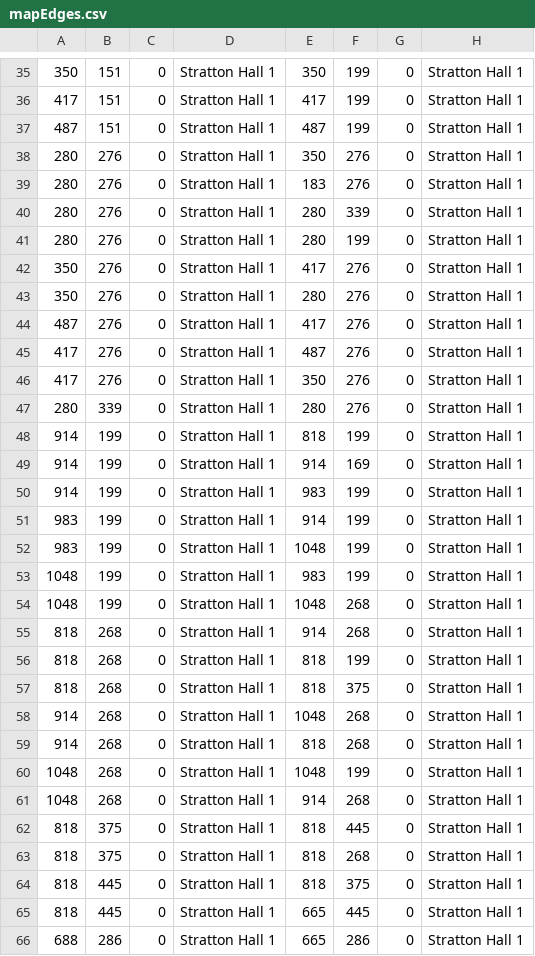
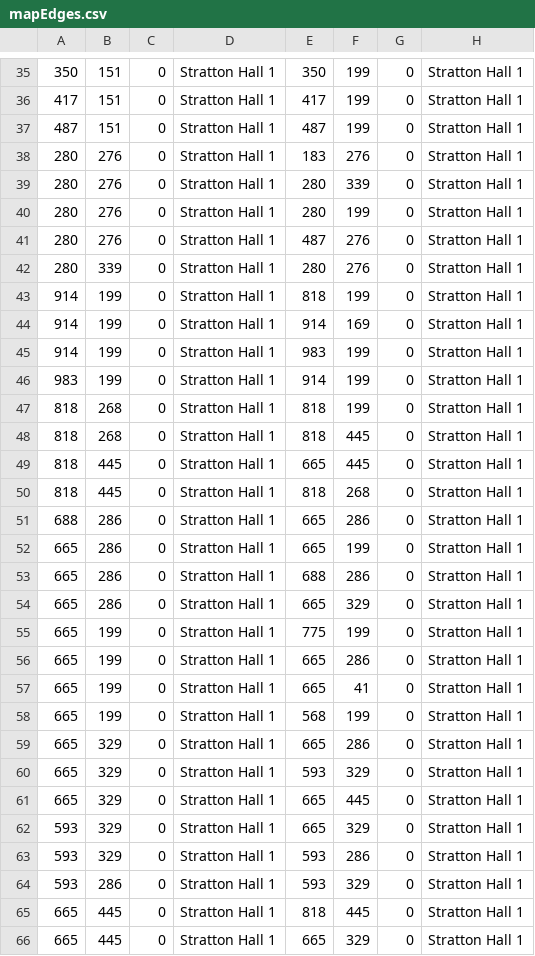
Before and after one commit to Team-Schadenfreude/WPI-Path-Finding-Project, a CSV file: res/SuperMap/_Stratton/Stratton Hall 1/mapEdges.csv, drawn as a sheet; only a part is shown, gaps mark what is left out; the shorter side is filled out with more unchanged rows; the diff covers the shown part only.

```diff
--- a/res/SuperMap/_Stratton/Stratton Hall 1/mapEdges.csv
+++ b/res/SuperMap/_Stratton/Stratton Hall 1/mapEdges.csv
@@ -37,3 +37,2 @@
 487,151,0,Stratton Hall 1,487,199,0,Stratton Hall 1
-280,276,0,Stratton Hall 1,350,276,0,Stratton Hall 1
 280,276,0,Stratton Hall 1,183,276,0,Stratton Hall 1
@@ -41,7 +40,3 @@
 280,276,0,Stratton Hall 1,280,199,0,Stratton Hall 1
-350,276,0,Stratton Hall 1,417,276,0,Stratton Hall 1
-350,276,0,Stratton Hall 1,280,276,0,Stratton Hall 1
-487,276,0,Stratton Hall 1,417,276,0,Stratton Hall 1
-417,276,0,Stratton Hall 1,487,276,0,Stratton Hall 1
-417,276,0,Stratton Hall 1,350,276,0,Stratton Hall 1
+280,276,0,Stratton Hall 1,487,276,0,Stratton Hall 1
 280,339,0,Stratton Hall 1,280,276,0,Stratton Hall 1
@@ -51,16 +46,6 @@
 983,199,0,Stratton Hall 1,914,199,0,Stratton Hall 1
-983,199,0,Stratton Hall 1,1048,199,0,Stratton Hall 1
-1048,199,0,Stratton Hall 1,983,199,0,Stratton Hall 1
-1048,199,0,Stratton Hall 1,1048,268,0,Stratton Hall 1
-818,268,0,Stratton Hall 1,914,268,0,Stratton Hall 1
 818,268,0,Stratton Hall 1,818,199,0,Stratton Hall 1
-818,268,0,Stratton Hall 1,818,375,0,Stratton Hall 1
-914,268,0,Stratton Hall 1,1048,268,0,Stratton Hall 1
-914,268,0,Stratton Hall 1,818,268,0,Stratton Hall 1
-1048,268,0,Stratton Hall 1,1048,199,0,Stratton Hall 1
-1048,268,0,Stratton Hall 1,914,268,0,Stratton Hall 1
-818,375,0,Stratton Hall 1,818,445,0,Stratton Hall 1
-818,375,0,Stratton Hall 1,818,268,0,Stratton Hall 1
-818,445,0,Stratton Hall 1,818,375,0,Stratton Hall 1
+818,268,0,Stratton Hall 1,818,445,0,Stratton Hall 1
 818,445,0,Stratton Hall 1,665,445,0,Stratton Hall 1
+818,445,0,Stratton Hall 1,818,268,0,Stratton Hall 1
 688,286,0,Stratton Hall 1,665,286,0,Stratton Hall 1
```
Also changed, not shown: 3 added rows and 1 moved row elsewhere in this file, res/SuperMap/_Stratton/Stratton Hall 1/mapNodes.csv, res/SuperMap/_Stratton/Stratton Hall 2/mapEdges.csv, 4 other files.
